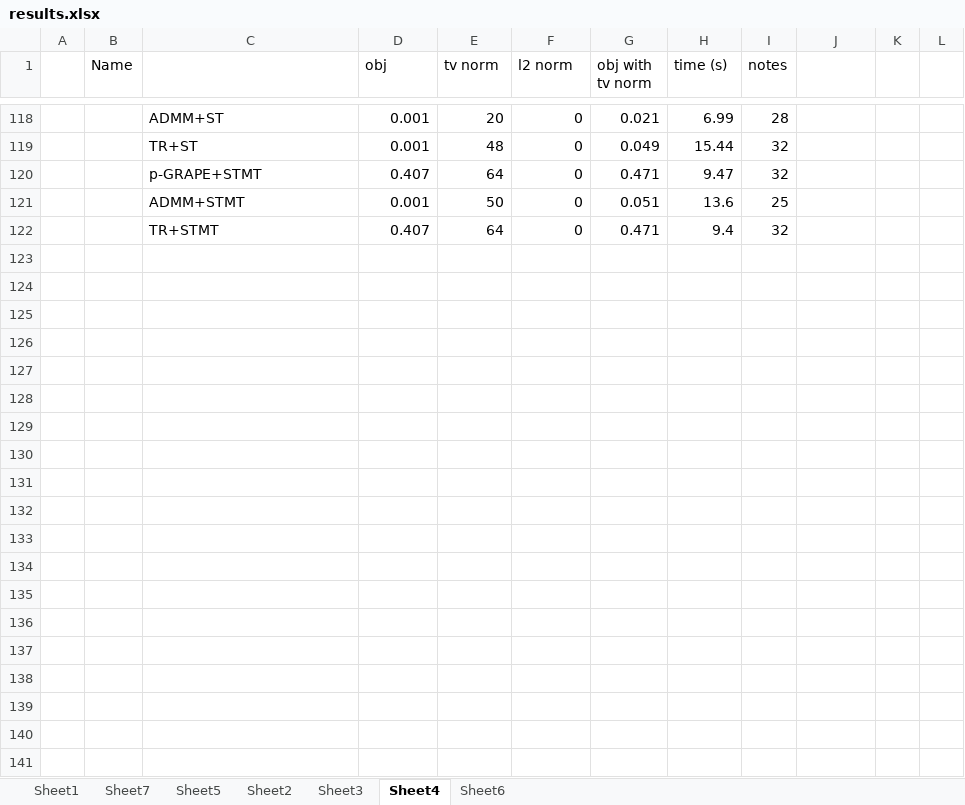
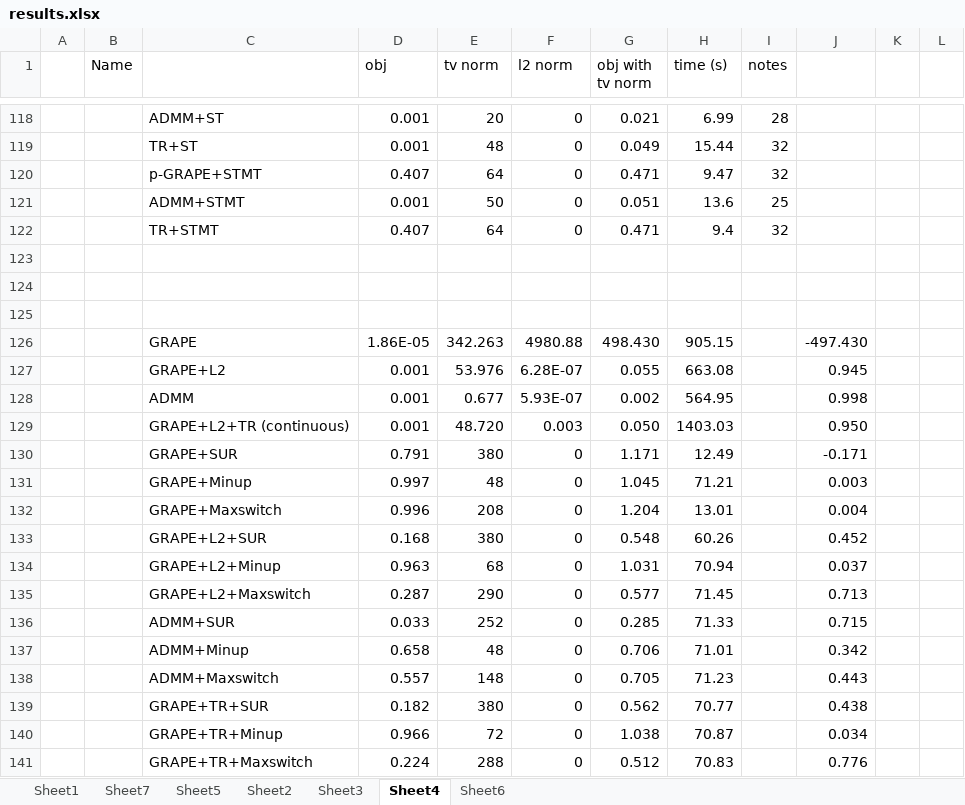
Before and after one commit to xinyufei/Quantum-Control-qutip, an Excel workbook: results.xlsx, sheet Sheet4, drawn as a sheet; only a part is shown, gaps mark what is left out; values as stored, in another font and other column widths than the file's, no borders; the diff covers the shown part only; the diff names each change by its address in the sheet, - before the commit and + after, or states it on an @@ line.

Commit message:
add results figures for all the instances

```diff
--- a/results.xlsx (sheet Sheet4)
+++ b/results.xlsx (sheet Sheet4)
+row 123: (empty)
+row 124: (empty)
+row 125: (empty)
+row 126:  |  | GRAPE | 1.86E-05 | 342.263 | 4980.88 | 498.430 | 905.15 |  | -497.430
+row 127:  |  | GRAPE+L2 | 0.001 | 53.976 | 6.28E-07 | 0.055 | 663.08 |  | 0.945
+row 128:  |  | ADMM | 0.001 | 0.677 | 5.93E-07 | 0.002 | 564.95 |  | 0.998
+row 129:  |  | GRAPE+L2+TR (continuous) | 0.001 | 48.720 | 0.003 | 0.050 | 1403.03 |  | 0.950
+row 130:  |  | GRAPE+SUR | 0.791 | 380 | 0 | 1.171 | 12.49 |  | -0.171
+row 131:  |  | GRAPE+Minup | 0.997 | 48 | 0 | 1.045 | 71.21 |  | 0.003
+row 132:  |  | GRAPE+Maxswitch | 0.996 | 208 | 0 | 1.204 | 13.01 |  | 0.004
+row 133:  |  | GRAPE+L2+SUR | 0.168 | 380 | 0 | 0.548 | 60.26 |  | 0.452
+row 134:  |  | GRAPE+L2+Minup | 0.963 | 68 | 0 | 1.031 | 70.94 |  | 0.037
+row 135:  |  | GRAPE+L2+Maxswitch | 0.287 | 290 | 0 | 0.577 | 71.45 |  | 0.713
+row 136:  |  | ADMM+SUR | 0.033 | 252 | 0 | 0.285 | 71.33 |  | 0.715
+row 137:  |  | ADMM+Minup | 0.658 | 48 | 0 | 0.706 | 71.01 |  | 0.342
+row 138:  |  | ADMM+Maxswitch | 0.557 | 148 | 0 | 0.705 | 71.23 |  | 0.443
+row 139:  |  | GRAPE+TR+SUR | 0.182 | 380 | 0 | 0.562 | 70.77 |  | 0.438
+row 140:  |  | GRAPE+TR+Minup | 0.966 | 72 | 0 | 1.038 | 70.87 |  | 0.034
+row 141:  |  | GRAPE+TR+Maxswitch | 0.224 | 288 | 0 | 0.512 | 70.83 |  | 0.776
```
Also changed, not shown: 19 added rows, 3 removed rows and 63 edited cells elsewhere in this sheet, sheet Sheet2, sheet Sheet1, sheet Sheet5, sheet Sheet3, 28 other files.
